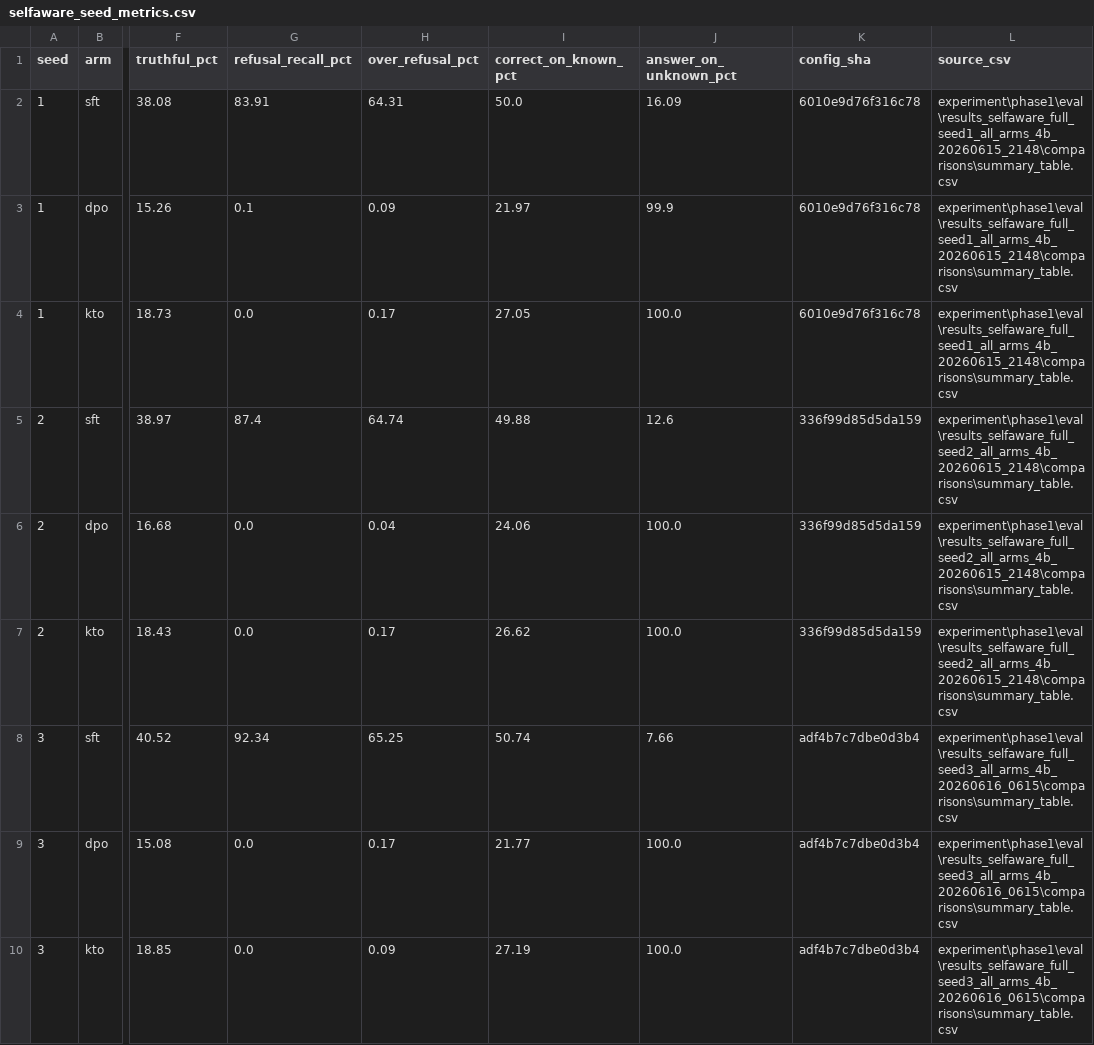
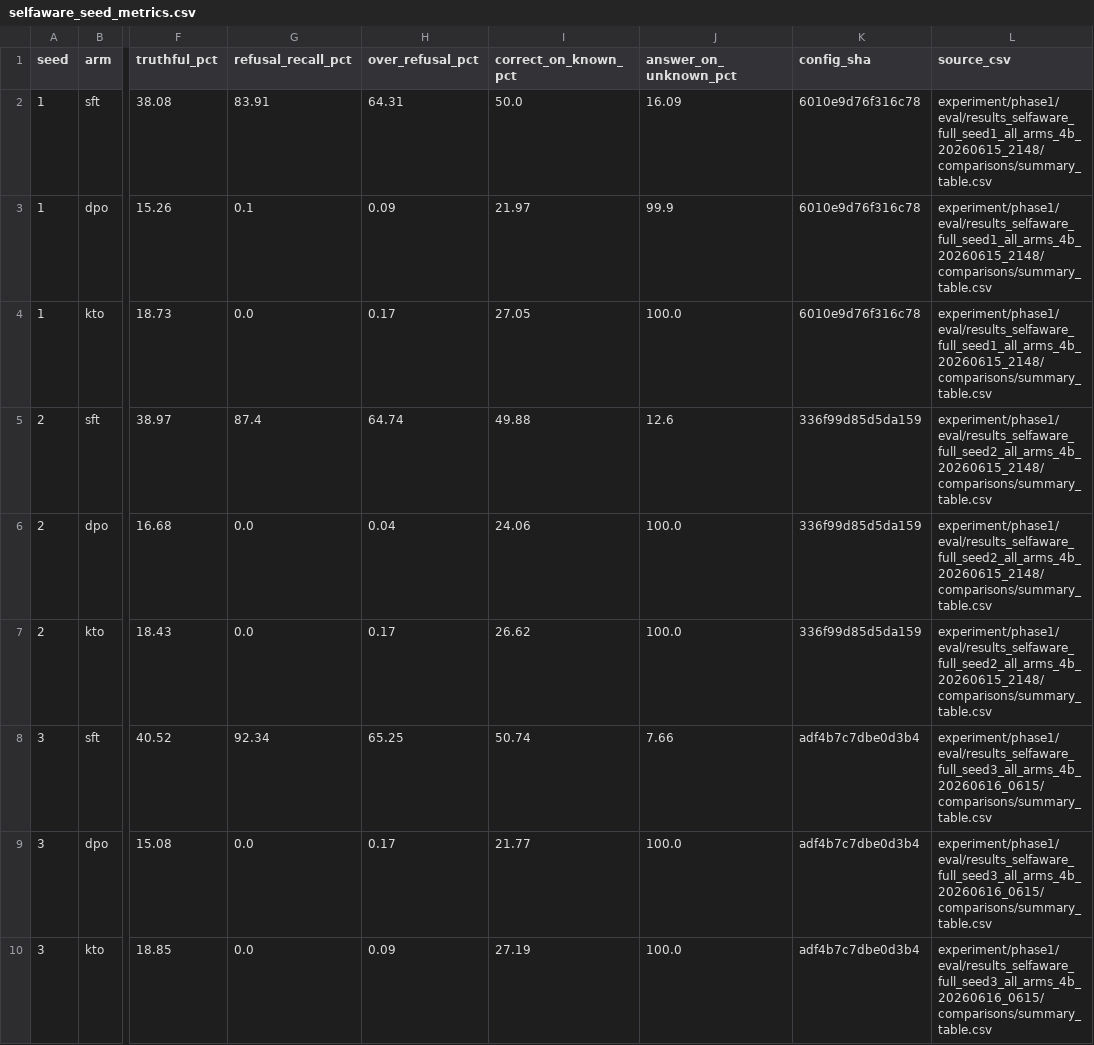
Before and after one commit to ProfSynapse/Epistemic-Humility-Research, a CSV file: experiment/paper/analysis/selfaware_seed_metrics.csv, drawn as a sheet; only a part is shown, gaps mark what is left out; the diff names each change by its address in the sheet, - before the commit and + after, or states it on an @@ line.

```diff
--- a/experiment/paper/analysis/selfaware_seed_metrics.csv
+++ b/experiment/paper/analysis/selfaware_seed_metrics.csv
-L2:L4 (source_csv): experiment\phase1\eval\results_selfaware_full_seed1_all_arms_4b_20260615_2148\comparisons\summary_table.csv
+L2:L4 (source_csv): experiment/phase1/eval/results_selfaware_full_seed1_all_arms_4b_20260615_2148/comparisons/summary_table.csv
-L5:L7 (source_csv): experiment\phase1\eval\results_selfaware_full_seed2_all_arms_4b_20260615_2148\comparisons\summary_table.csv
+L5:L7 (source_csv): experiment/phase1/eval/results_selfaware_full_seed2_all_arms_4b_20260615_2148/comparisons/summary_table.csv
-L8:L10 (source_csv): experiment\phase1\eval\results_selfaware_full_seed3_all_arms_4b_20260616_0615\comparisons\summary_table.csv
+L8:L10 (source_csv): experiment/phase1/eval/results_selfaware_full_seed3_all_arms_4b_20260616_0615/comparisons/summary_table.csv
```
Also changed, not shown: experiment/paper/analysis/amendment_a_selfaware_summary.csv, experiment/paper/analysis/amendment_b_confidence_alignment_by_outcome.csv, 21 other files.
